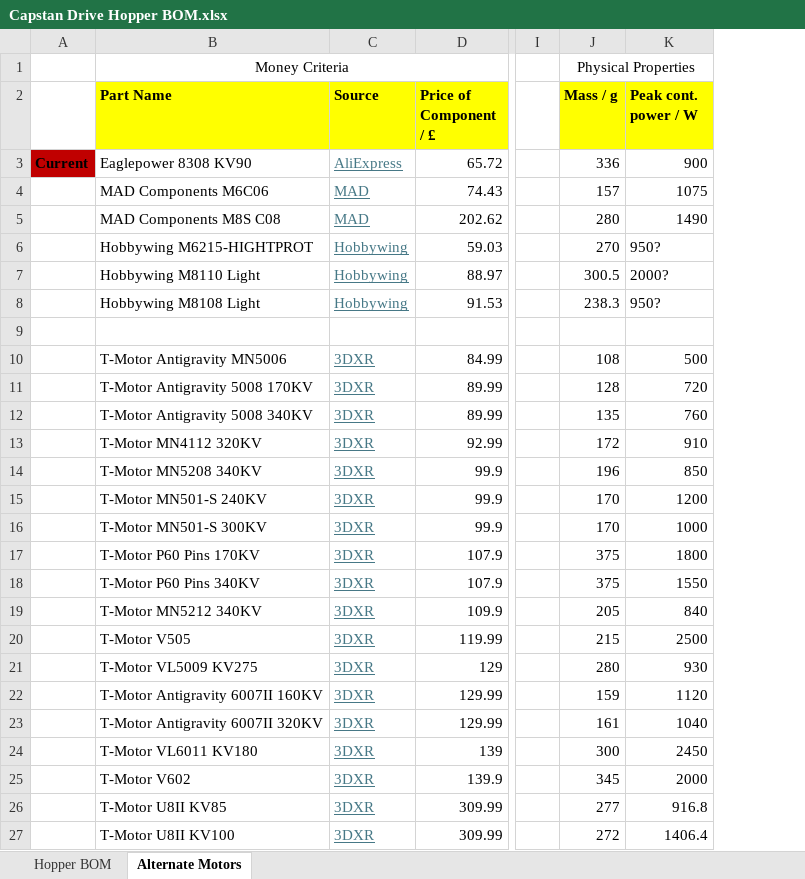
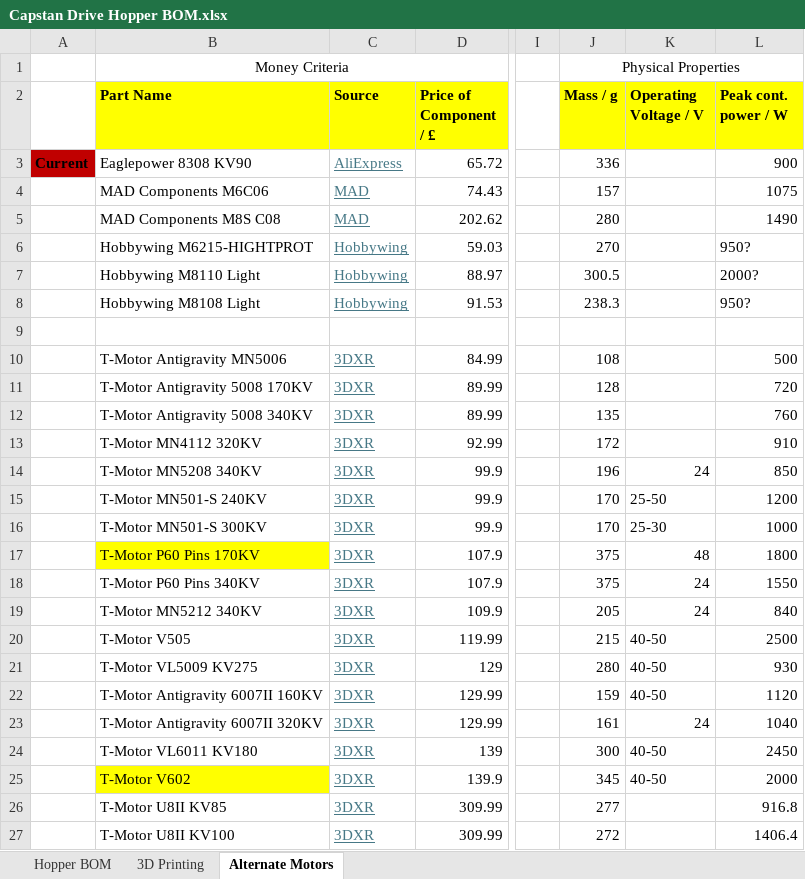
Before and after one commit to johntperry/Capstan-Drive-hopper, an Excel workbook: Capstan Drive Hopper BOM.xlsx, sheet Alternate Motors, drawn as a sheet; only a part is shown, gaps mark what is left out; values as stored, in another font and other column widths than the file's, no borders; conditional formats not drawn; the diff names each change by its address in the sheet, - before the commit and + after, or states it on an @@ line.

Commit message:
Updated the design (mostly) to include the T-Motor P60 Motor.
Still need to add the updated motor controllers on the rear, as well as connection between motor and Base.

```diff
--- a/Capstan Drive Hopper BOM.xlsx (sheet Alternate Motors)
+++ b/Capstan Drive Hopper BOM.xlsx (sheet Alternate Motors)
+sheet tab: 3D Printing
+column K (Operating Voltage / V), rows 14-25: 24 | 25-50 | 25-30 | 48 | 24 | 24 | 40-50 | 40-50 | 40-50 | 24 | 40-50 | 40-50
-B17 fill: none
+B17 fill: #FFFF00
-B25 fill: none
+B25 fill: #FFFF00
```
Also changed, not shown: sheet Hopper BOM, formulas that keep their value, 49 other files.
